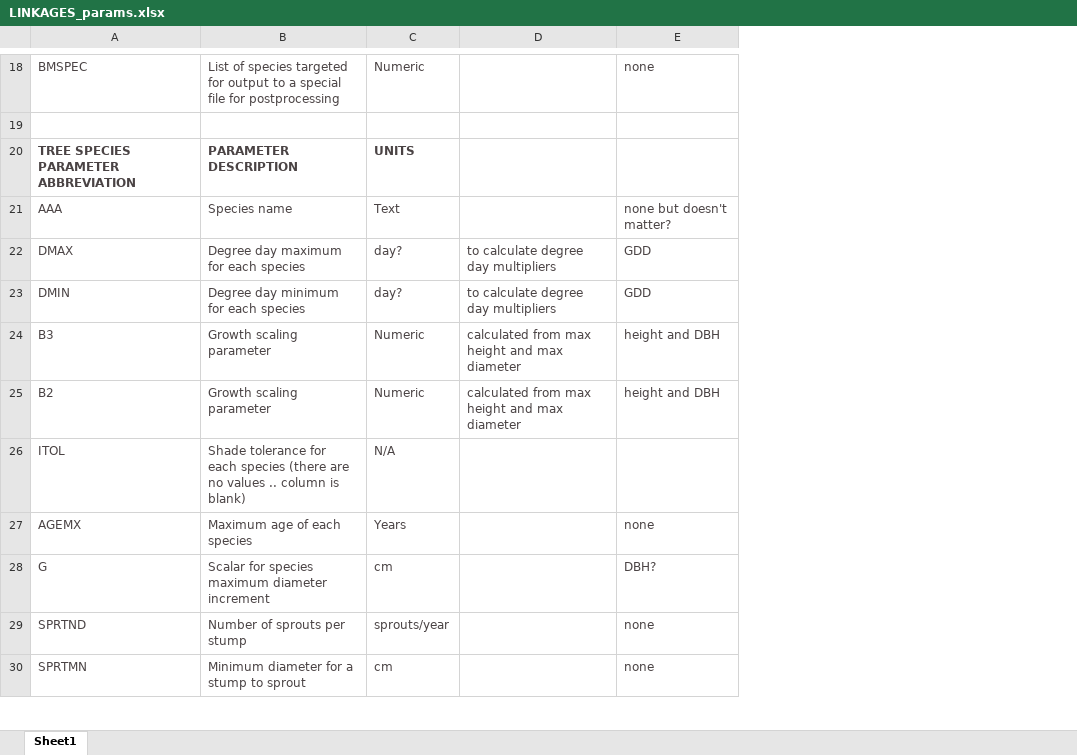
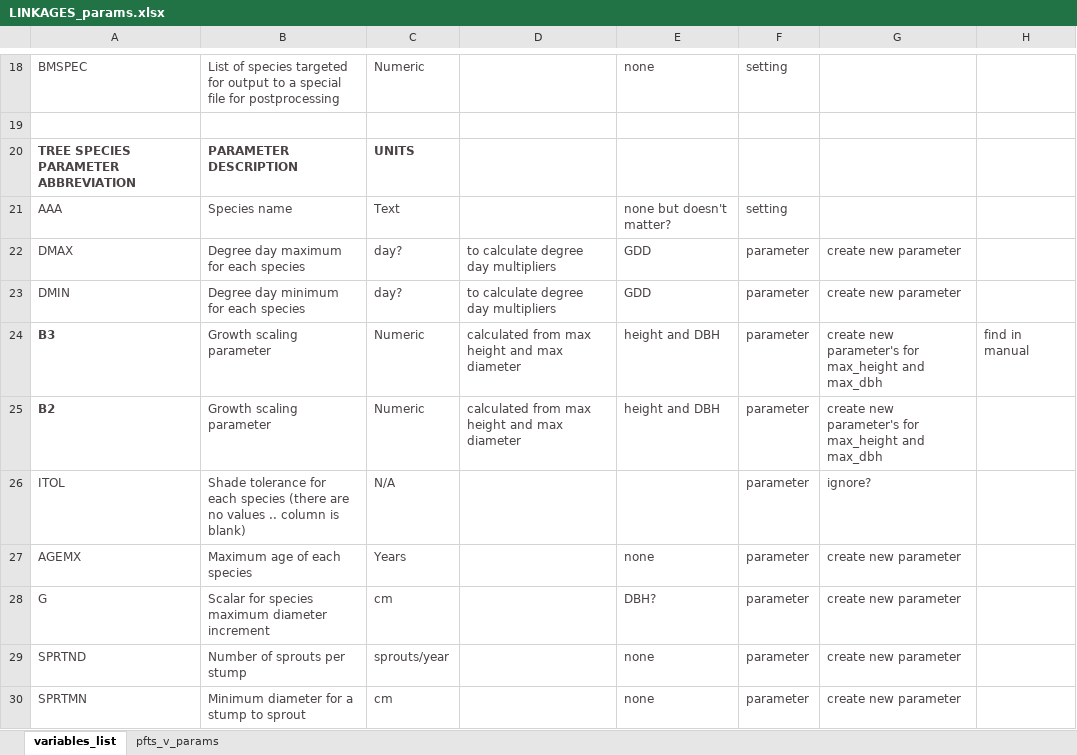
Before and after one commit to crollinson/Linkages, an Excel workbook: LINKAGES_params.xlsx, sheet variables_list, drawn as a sheet; only a part is shown, gaps mark what is left out; values as stored, in another font and other column widths than the file's, no borders; the diff covers the shown part only; the diff names each change by its address in the sheet, - before the commit and + after, or states it on an @@ line.

Commit message:
updated parameter database

```diff
--- a/LINKAGES_params.xlsx (sheet variables_list)
+++ b/LINKAGES_params.xlsx (sheet variables_list)
-sheet tab: Sheet1
+sheet tab: variables_list
+sheet tab: pfts_v_params
+column F, rows 18-30: setting |  |  | setting | parameter | parameter | parameter | parameter | parameter | parameter | parameter | parameter | parameter
+column G, rows 22-30: create new parameter | create new parameter | create new parameter's for max_height and max_dbh | create new parameter's for max_height and max_dbh | ignore? | create new parameter | create new parameter | create new parameter | create new parameter
+column H, row 24: find in manual
-A24:A25 bold: off
+A24:A25 bold: on
```
Also changed, not shown: 6 edited cells and cell formats elsewhere in this sheet.
